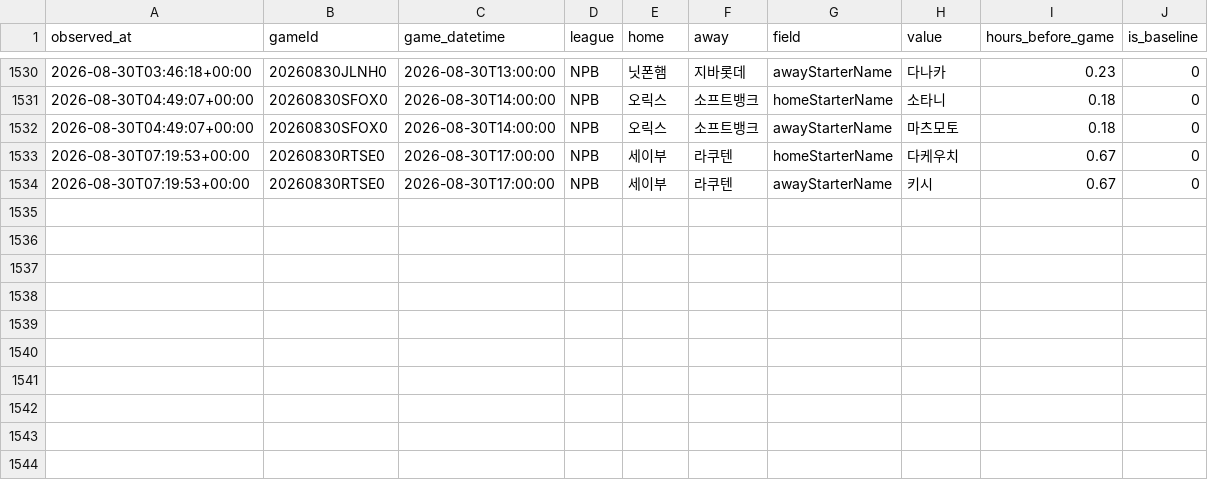
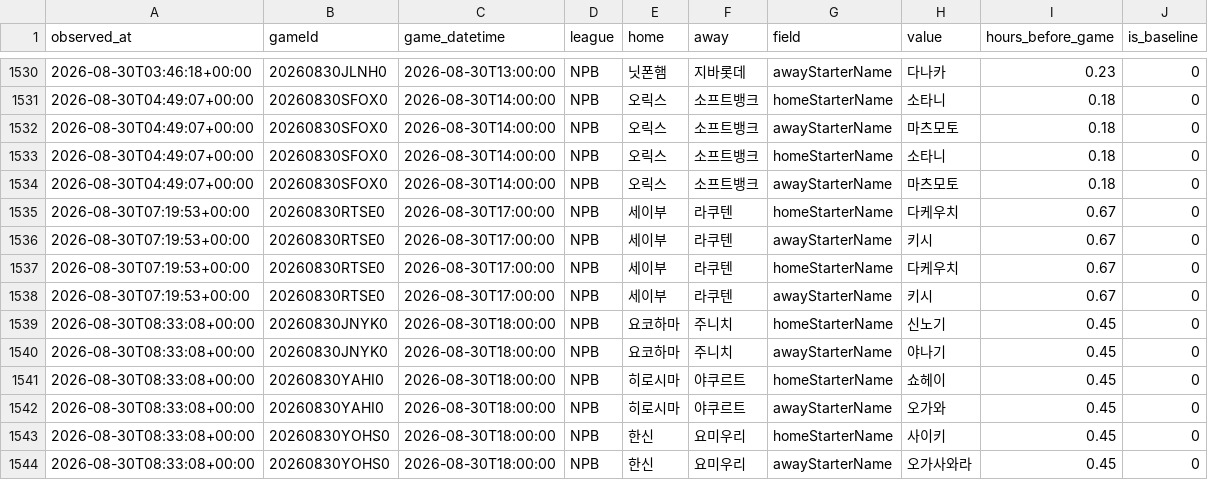
Before and after one commit to choigod1023/proto-odds-research, a CSV file: data/raw/info_watch/starter_announcements.csv, drawn as a sheet; only a part is shown, gaps mark what is left out.

```diff
--- a/data/raw/info_watch/starter_announcements.csv
+++ b/data/raw/info_watch/starter_announcements.csv
@@ -1532,3 +1532,13 @@ observed_at,gameId,game_datetime,league,home,away,field,value,hours_before_game,
 2026-08-30T04:49:07+00:00,20260830SFOX0,2026-08-30T14:00:00,NPB,오릭스,소프트뱅크,awayStarterName,마츠모토,0.18,0
+2026-08-30T04:49:07+00:00,20260830SFOX0,2026-08-30T14:00:00,NPB,오릭스,소프트뱅크,homeStarterName,소타니,0.18,0
+2026-08-30T04:49:07+00:00,20260830SFOX0,2026-08-30T14:00:00,NPB,오릭스,소프트뱅크,awayStarterName,마츠모토,0.18,0
 2026-08-30T07:19:53+00:00,20260830RTSE0,2026-08-30T17:00:00,NPB,세이부,라쿠텐,homeStarterName,다케우치,0.67,0
 2026-08-30T07:19:53+00:00,20260830RTSE0,2026-08-30T17:00:00,NPB,세이부,라쿠텐,awayStarterName,키시,0.67,0
+2026-08-30T07:19:53+00:00,20260830RTSE0,2026-08-30T17:00:00,NPB,세이부,라쿠텐,homeStarterName,다케우치,0.67,0
+2026-08-30T07:19:53+00:00,20260830RTSE0,2026-08-30T17:00:00,NPB,세이부,라쿠텐,awayStarterName,키시,0.67,0
+2026-08-30T08:33:08+00:00,20260830JNYK0,2026-08-30T18:00:00,NPB,요코하마,주니치,homeStarterName,신노기,0.45,0
+2026-08-30T08:33:08+00:00,20260830JNYK0,2026-08-30T18:00:00,NPB,요코하마,주니치,awayStarterName,야나기,0.45,0
+2026-08-30T08:33:08+00:00,20260830YAHI0,2026-08-30T18:00:00,NPB,히로시마,야쿠르트,homeStarterName,쇼헤이,0.45,0
+2026-08-30T08:33:08+00:00,20260830YAHI0,2026-08-30T18:00:00,NPB,히로시마,야쿠르트,awayStarterName,오가와,0.45,0
+2026-08-30T08:33:08+00:00,20260830YOHS0,2026-08-30T18:00:00,NPB,한신,요미우리,homeStarterName,사이키,0.45,0
+2026-08-30T08:33:08+00:00,20260830YOHS0,2026-08-30T18:00:00,NPB,한신,요미우리,awayStarterName,오가사와라,0.45,0
```
Also changed, not shown: data/raw/overseas/live_odds.csv, 17 other files.
